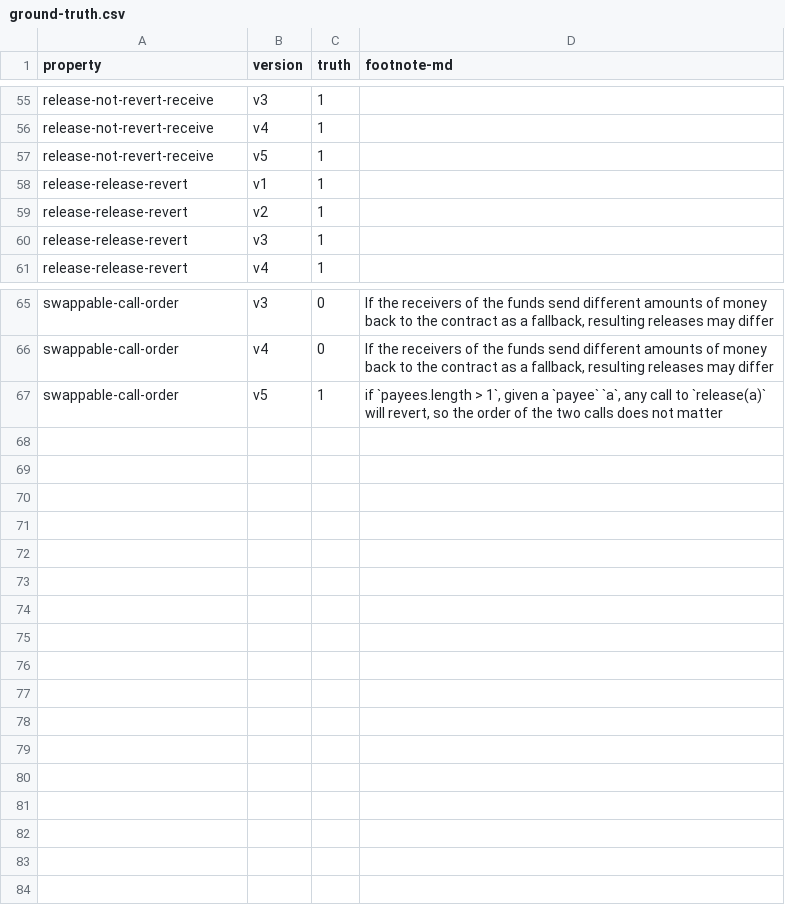
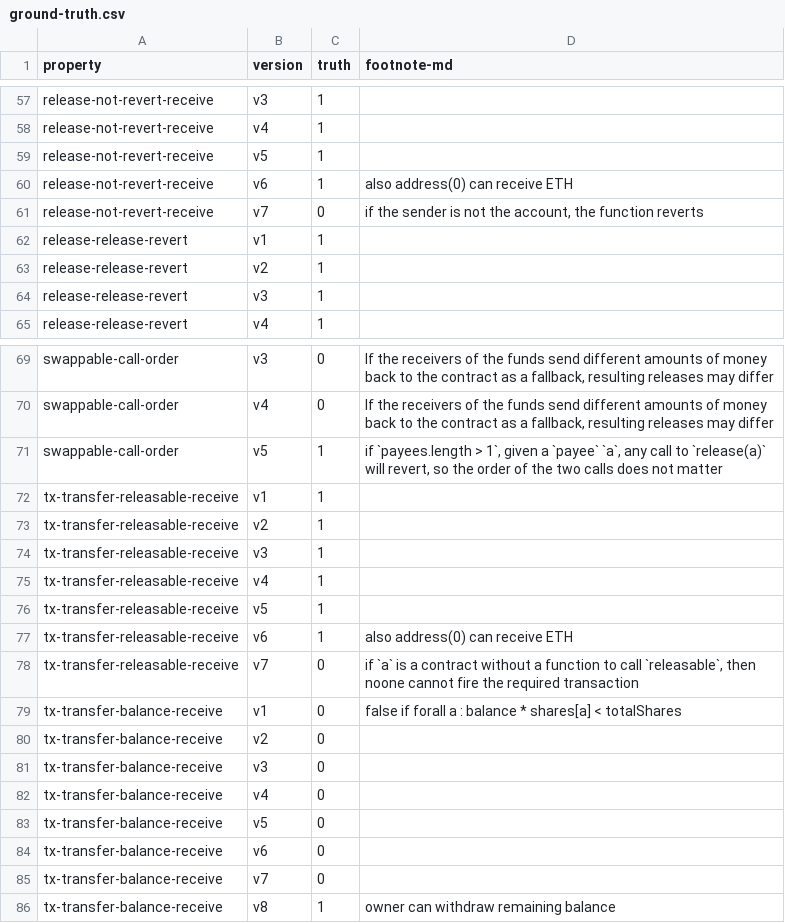
Before and after one commit to fiaravia/contracts-verification-benchmark, a CSV file: contracts/payment_splitter/ground-truth.csv, drawn as a sheet; only a part is shown, gaps mark what is left out; the diff covers the shown part only; the diff names each change by its address in the sheet, - before the commit and + after, or states it on an @@ line.

Commit message:
payment_splitter: v8

```diff
--- a/contracts/payment_splitter/ground-truth.csv
+++ b/contracts/payment_splitter/ground-truth.csv
+row 60: release-not-revert-receive | v6 | 1 | also address(0) can receive ETH
+row 61: release-not-revert-receive | v7 | 0 | if the sender is not the account, the function reverts
+row 72: tx-transfer-releasable-receive | v1 | 1
+row 73: tx-transfer-releasable-receive | v2 | 1
+row 74: tx-transfer-releasable-receive | v3 | 1
+row 75: tx-transfer-releasable-receive | v4 | 1
+row 76: tx-transfer-releasable-receive | v5 | 1
+row 77: tx-transfer-releasable-receive | v6 | 1 | also address(0) can receive ETH
+row 78: tx-transfer-releasable-receive | v7 | 0 | if `a` is a contract without a function to call `releasable`, then noone cannot fire the required transaction
+row 79: tx-transfer-balance-receive | v1 | 0 | false if forall a : balance * shares[a] < totalShares
+row 80: tx-transfer-balance-receive | v2 | 0
+row 81: tx-transfer-balance-receive | v3 | 0
+row 82: tx-transfer-balance-receive | v4 | 0
+row 83: tx-transfer-balance-receive | v5 | 0
+row 84: tx-transfer-balance-receive | v6 | 0
+row 85: tx-transfer-balance-receive | v7 | 0
+row 86: tx-transfer-balance-receive | v8 | 1 | owner can withdraw remaining balance
```
Also changed, not shown: 2 added rows and 7 edited cells elsewhere in this file, 1 other file.
